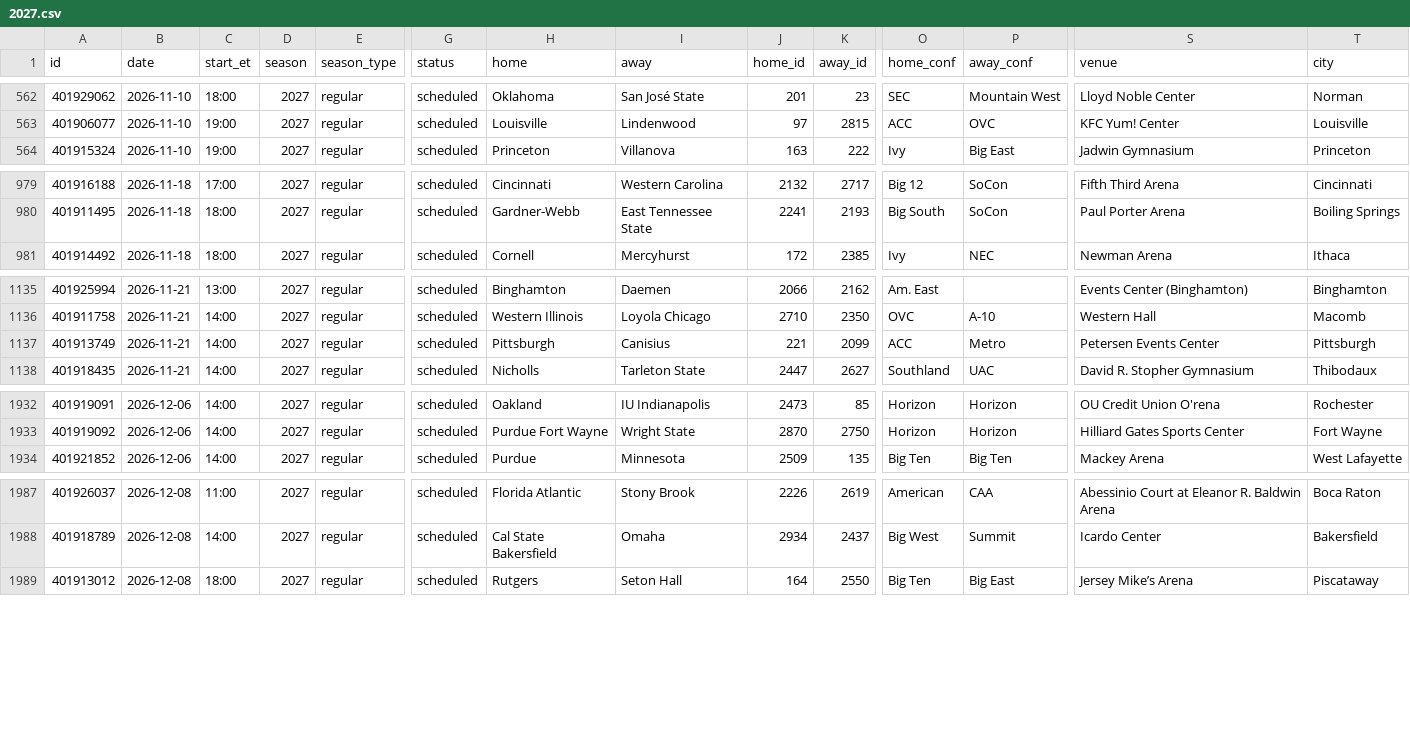
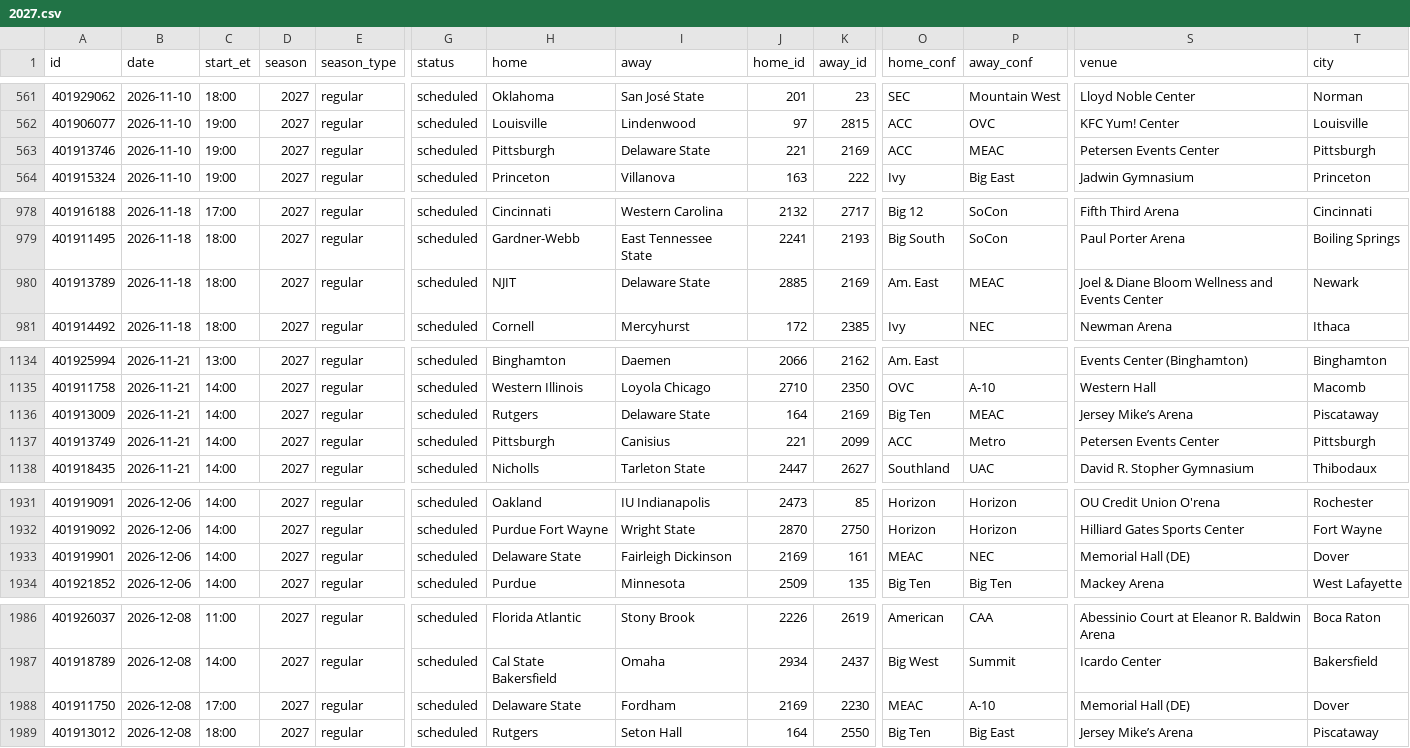
Before and after one commit to rjr5021/college-basketball-belt, a CSV file: data/women/games/2027.csv, drawn as a sheet; only a part is shown, gaps mark what is left out; rows hold the shown columns only; the diff covers the shown part only; the diff names each change by its address in the sheet, - before the commit and + after, or states it on an @@ line.

```diff
--- a/data/women/games/2027.csv
+++ b/data/women/games/2027.csv
+row 563: 401913746 | 2026-11-10 | 19:00 | 2027 | regular | scheduled | Pittsburgh | Delaware State | 221 | 2169 | ACC | MEAC | Petersen Events Center | Pittsburgh
+row 980: 401913789 | 2026-11-18 | 18:00 | 2027 | regular | scheduled | NJIT | Delaware State | 2885 | 2169 | Am. East | MEAC | Joel & Diane Bloom Wellness and Events Center | Newark
+row 1136: 401913009 | 2026-11-21 | 14:00 | 2027 | regular | scheduled | Rutgers | Delaware State | 164 | 2169 | Big Ten | MEAC | Jersey Mike’s Arena | Piscataway
+row 1933: 401919901 | 2026-12-06 | 14:00 | 2027 | regular | scheduled | Delaware State | Fairleigh Dickinson | 2169 | 161 | MEAC | NEC | Memorial Hall (DE) | Dover
+row 1988: 401911750 | 2026-12-08 | 17:00 | 2027 | regular | scheduled | Delaware State | Fordham | 2169 | 2230 | MEAC | A-10 | Memorial Hall (DE) | Dover
```
Also changed, not shown: 5 removed rows and 2 edited cells elsewhere in this file.
